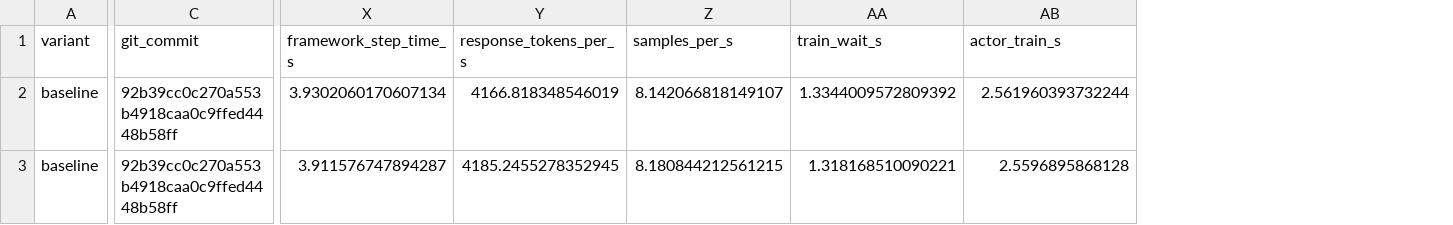
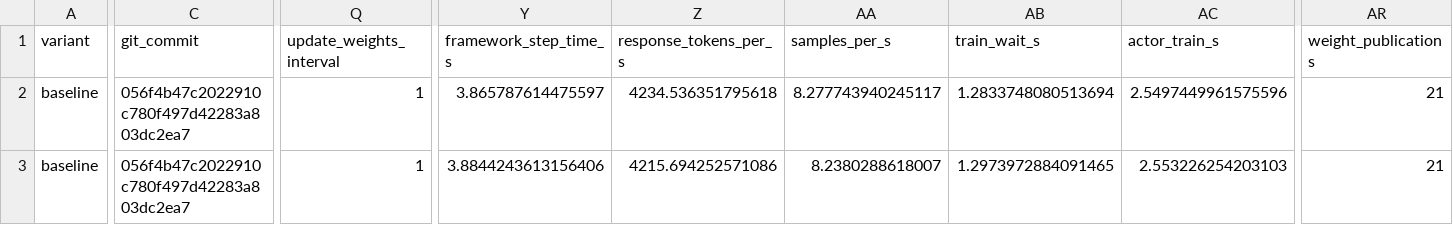
Before and after one commit to redai-infra/Relax, a CSV file: benchmarks/results/task22-hybrid-async-text/summary.csv, drawn as a sheet; only a part is shown, gaps mark what is left out; addresses are those after the commit; the diff covers the shown part only; the diff names each change by its address in the sheet, - before the commit and + after, or states it on an @@ line.

```diff
--- a/benchmarks/results/task22-hybrid-async-text/summary.csv
+++ b/benchmarks/results/task22-hybrid-async-text/summary.csv
+column Q (update_weights_interval), rows 2-3: 1 | 1
+column AR (weight_publications), rows 2-3: 21 | 21
-C2:C3 (git_commit): 92b39cc0c270a553b4918caa0c9ffed4448b58ff
+C2:C3 (git_commit): 056f4b47c2022910c780f497d42283a803dc2ea7
-Y2 (framework_step_time_s): 3.9302060170607134
+Y2 (framework_step_time_s): 3.865787614475597
-Z2 (response_tokens_per_s): 4166.818348546019
+Z2 (response_tokens_per_s): 4234.536351795618
-AA2 (samples_per_s): 8.142066818149107
+AA2 (samples_per_s): 8.277743940245117
-AB2 (train_wait_s): 1.3344009572809392
+AB2 (train_wait_s): 1.2833748080513694
-AC2 (actor_train_s): 2.561960393732244
+AC2 (actor_train_s): 2.5497449961575596
-Y3 (framework_step_time_s): 3.911576747894287
+Y3 (framework_step_time_s): 3.8844243613156406
-Z3 (response_tokens_per_s): 4185.2455278352945
+Z3 (response_tokens_per_s): 4215.694252571086
-AA3 (samples_per_s): 8.180844212561215
+AA3 (samples_per_s): 8.2380288618007
-AB3 (train_wait_s): 1.318168510090221
+AB3 (train_wait_s): 1.2973972884091465
-AC3 (actor_train_s): 2.5596895868128
+AC3 (actor_train_s): 2.553226254203103
```
Also changed, not shown: 138 edited cells elsewhere in this file, benchmarks/results/task22-hybrid-async-text/step_metrics.csv, 4 other files.
